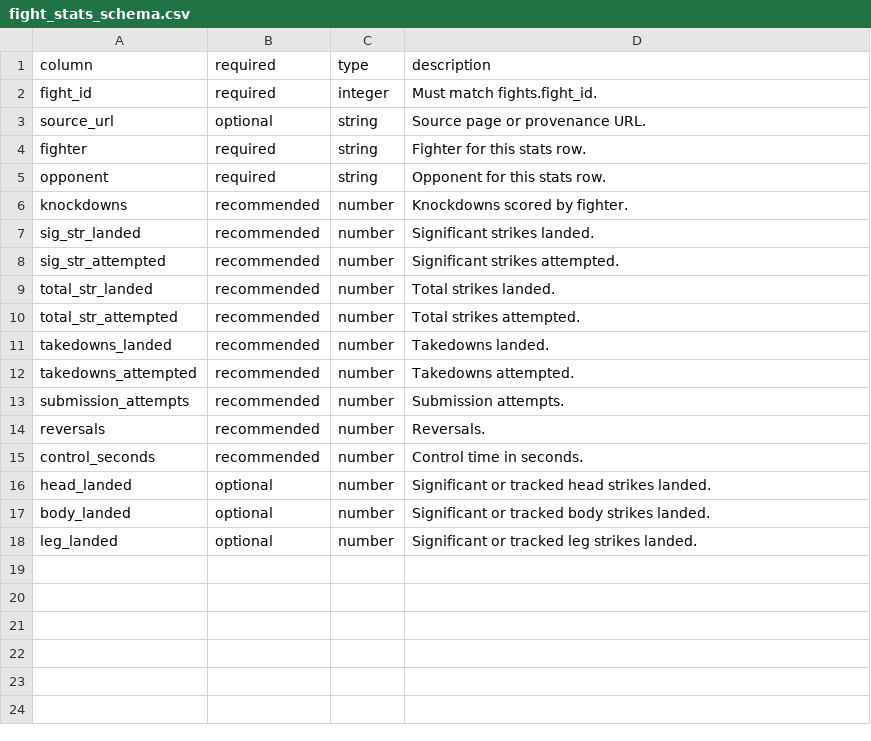
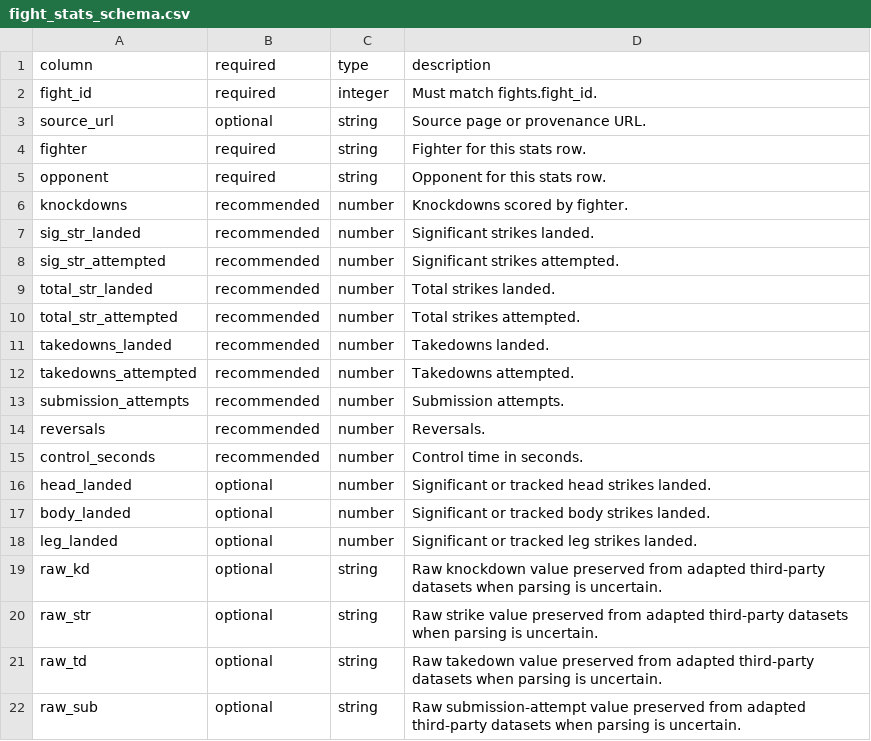
Before and after one commit to cgoren3/ufc-fight-predictor, a CSV file: docs/fight_stats_schema.csv, drawn as a sheet; the diff names each change by its address in the sheet, - before the commit and + after, or states it on an @@ line.

Commit message:
data add 2

```diff
--- a/docs/fight_stats_schema.csv
+++ b/docs/fight_stats_schema.csv
+row 19: raw_kd | optional | string | Raw knockdown value preserved from adapted third-party datasets when parsing is uncertain.
+row 20: raw_str | optional | string | Raw strike value preserved from adapted third-party datasets when parsing is uncertain.
+row 21: raw_td | optional | string | Raw takedown value preserved from adapted third-party datasets when parsing is uncertain.
+row 22: raw_sub | optional | string | Raw submission-attempt value preserved from adapted third-party datasets when parsing is uncertain.
```
Also changed, not shown: 9 other files.
